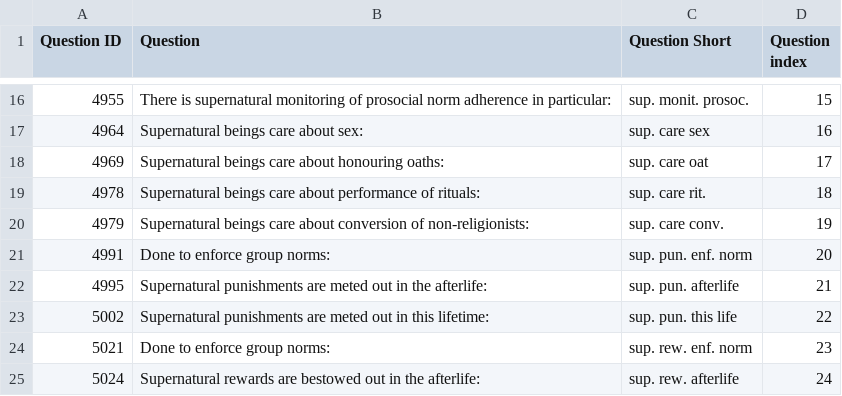
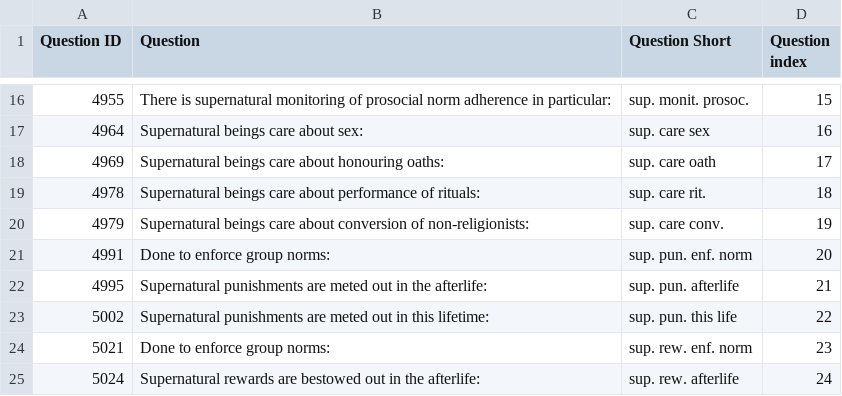
Before and after one commit to victor-m-p/religious-landscapes, a CSV file: data/analysis/questions_with_labels_n38_nan10_wr.csv, drawn as a sheet; only a part is shown, gaps mark what is left out.

```diff
--- a/data/analysis/questions_with_labels_n38_nan10_wr.csv
+++ b/data/analysis/questions_with_labels_n38_nan10_wr.csv
@@ -17,3 +17,3 @@ Question ID,Question,Question Short,Question index
 4964,Supernatural beings care about sex:,sup. care sex,16
-4969,Supernatural beings care about honouring oaths:,sup. care oat,17
+4969,Supernatural beings care about honouring oaths:,sup. care oath,17
 4978,Supernatural beings care about performance of rituals:,sup. care rit.,18
```
Also changed, not shown: data/analysis/questions_with_labels_n38_nan5_wr.csv, 3 other files.
